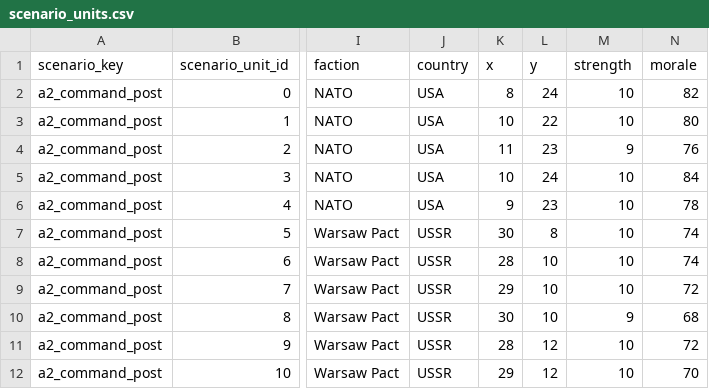
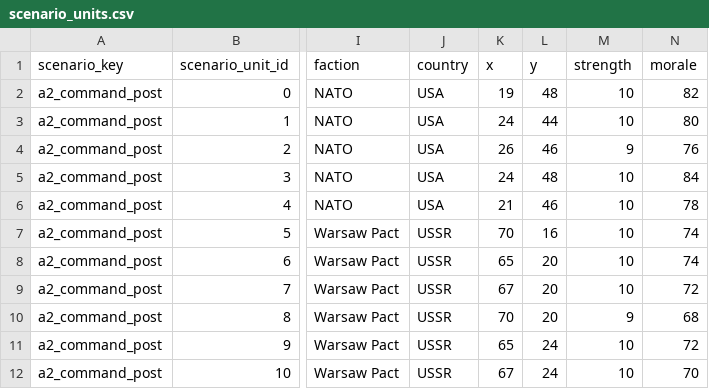
Before and after one commit to DukeBannon/BattFulda, a CSV file: data/database/exports/scenario_units.csv, drawn as a sheet; only a part is shown, gaps mark what is left out; the diff names each change by its address in the sheet, - before the commit and + after, or states it on an @@ line.

```diff
--- a/data/database/exports/scenario_units.csv
+++ b/data/database/exports/scenario_units.csv
-K2 (x): 8
+K2 (x): 19
-L2 (y): 24
+L2 (y): 48
-K3 (x): 10
+K3 (x): 24
-L3 (y): 22
+L3 (y): 44
-K4 (x): 11
+K4 (x): 26
-L4 (y): 23
+L4 (y): 46
-K5 (x): 10
+K5 (x): 24
-L5 (y): 24
+L5 (y): 48
-K6 (x): 9
+K6 (x): 21
-L6 (y): 23
+L6 (y): 46
-K7 (x): 30
+K7 (x): 70
-L7 (y): 8
+L7 (y): 16
-K8 (x): 28
+K8 (x): 65
-L8:L10 (y): 10
+L8:L10 (y): 20
-K9 (x): 29
+K9 (x): 67
-K10 (x): 30
+K10 (x): 70
-K11 (x): 28
+K11 (x): 65
-L11:L12 (y): 12
+L11:L12 (y): 24
-K12 (x): 29
+K12 (x): 67
```
Also changed, not shown: data/database/exports/map_sources.csv, data/database/exports/maps.csv, 24 other files.
